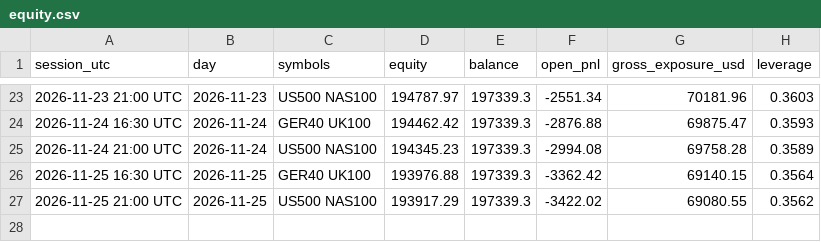
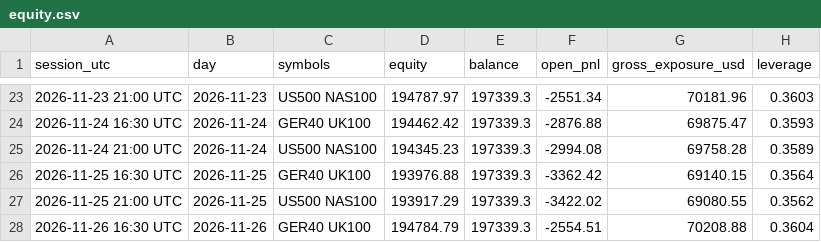
Before and after one commit to rimurukingdemon313/autonomous-bot-trader, a CSV file: equity.csv, drawn as a sheet; only a part is shown, gaps mark what is left out.

```diff
--- a/equity.csv
+++ b/equity.csv
@@ -27 +27,2 @@ session_utc,day,symbols,equity,balance,open_pnl,gross_exposure_usd,leverage
 2026-11-25 21:00 UTC,2026-11-25,US500 NAS100,193917.29,197339.3,-3422.02,69080.55,0.3562
+2026-11-26 16:30 UTC,2026-11-26,GER40 UK100,194784.79,197339.3,-2554.51,70208.88,0.3604
```
Also changed, not shown: ledger.csv, 4 other files.
